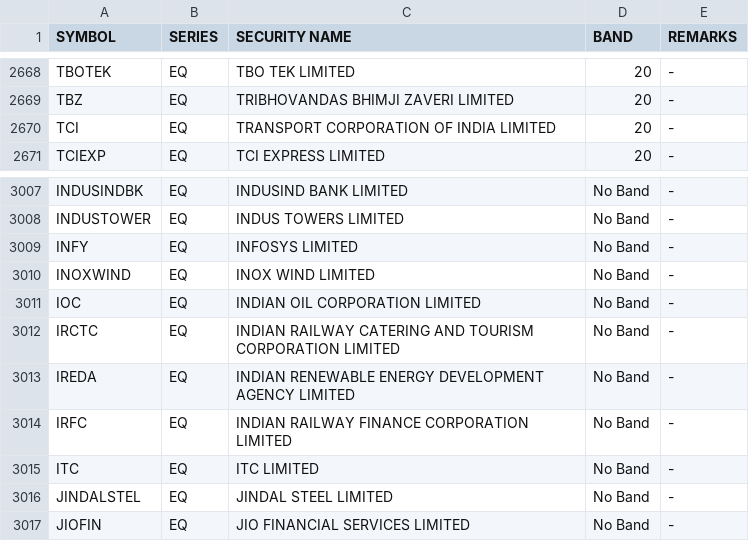
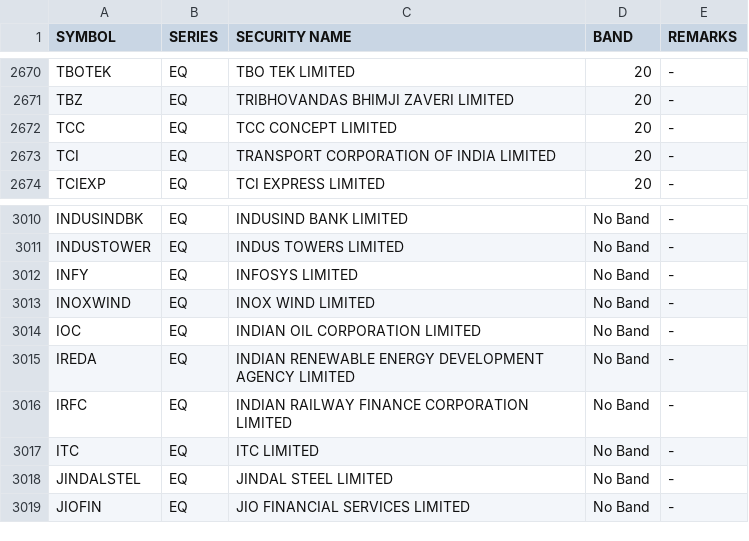
Before and after one commit to Anny26022/price_band, a CSV file: 24022026.csv (was 23022026.csv), drawn as a sheet; only a part is shown, gaps mark what is left out; removed rows and columns are numbered as before the commit, all else as after; the diff covers the shown part only; the diff names each change by its address in the sheet, - before the commit and + after, or states it on an @@ line.

```diff
--- a/23022026.csv
+++ b/24022026.csv
+row 2672: TCC | EQ | TCC CONCEPT LIMITED | 20 | -
-row 3012: IRCTC | EQ | INDIAN RAILWAY CATERING AND TOURISM CORPORATION LIMITED | No Band | -
```
Also changed, not shown: 7 added rows, 5 removed rows and 2 edited cells elsewhere in this file.
